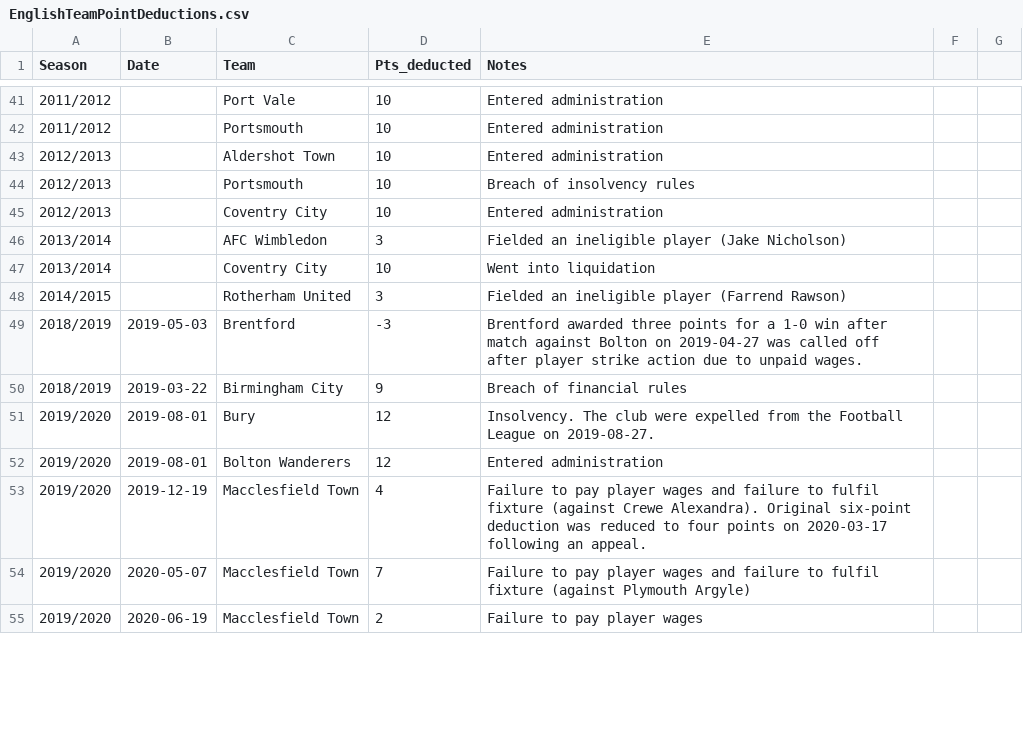
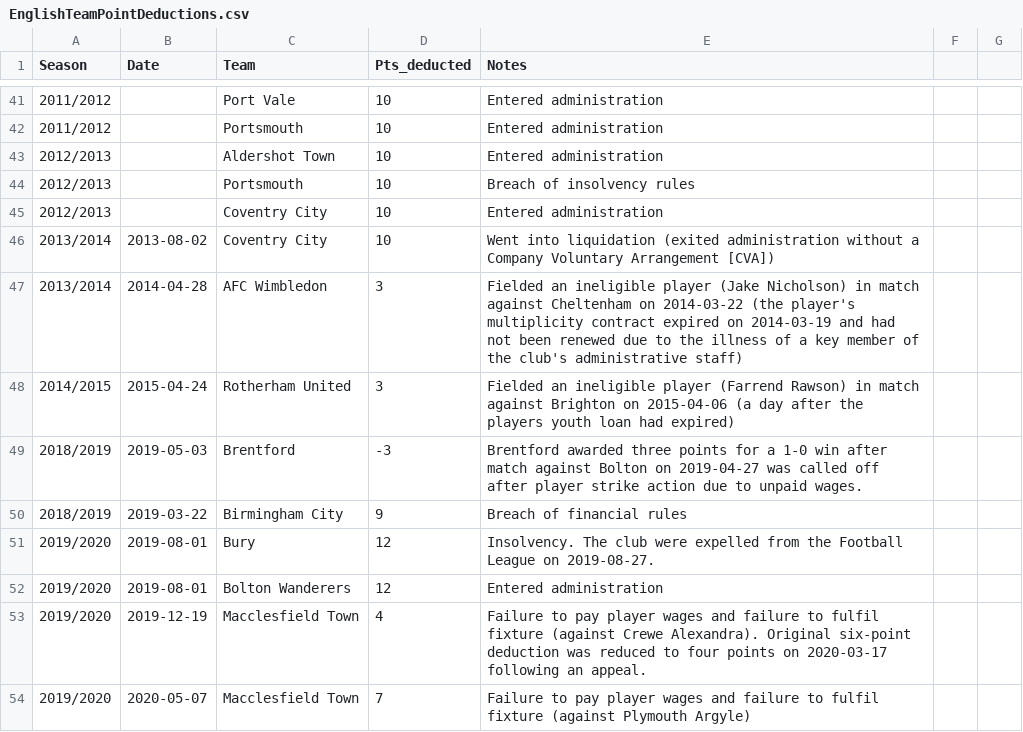
Before and after one commit to seanelvidge/England-football-results, a CSV file: experimental/EnglishTeamPointDeductions.csv, drawn as a sheet; only a part is shown, gaps mark what is left out; the shorter side is filled out with more unchanged rows.

Commit message:
Update EnglishTeamPointDeductions.csv

```diff
--- a/experimental/EnglishTeamPointDeductions.csv
+++ b/experimental/EnglishTeamPointDeductions.csv
@@ -45,5 +45,5 @@
 2012/2013,,Coventry City,10,Entered administration
-2013/2014,,AFC Wimbledon,3,Fielded an ineligible player (Jake Nicholson)
-2013/2014,,Coventry City,10,Went into liquidation
-2014/2015,,Rotherham United,3,Fielded an ineligible player (Farrend Rawson)
+2013/2014,2013-08-02,Coventry City,10,Went into liquidation (exited administration without a Company Voluntary Arrangement [CVA])
+2013/2014,2014-04-28,AFC Wimbledon,3,Fielded an ineligible player (Jake Nicholson) in match against Cheltenham on 2014-03-22 (the player's multiplicity contract expired on 2014-03-19 and had not been renewed due to the illness of a key member of the club's administrative staff)
+2014/2015,2015-04-24,Rotherham United,3,Fielded an ineligible player (Farrend Rawson) in match against Brighton on 2015-04-06 (a day after the players youth loan had expired)
 2018/2019,2019-05-03,Brentford,-3,Brentford awarded three points for a 1-0 win after match against Bolton on 2019-04-27 was called off after player strike action due to unpaid wages.
```
